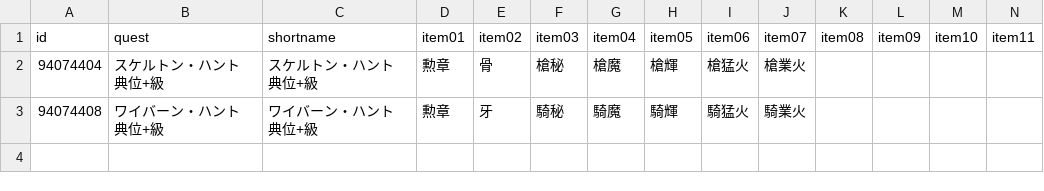
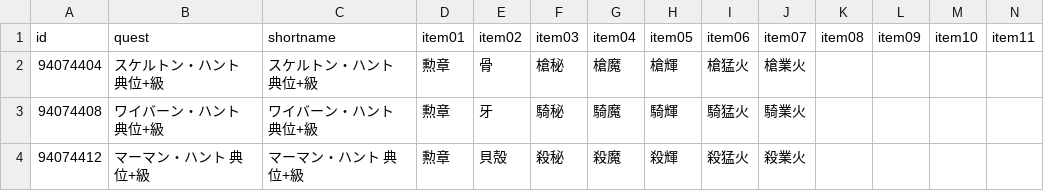
Before and after one commit to fgosc/fgoscdata, a CSV file: data/csv/hunting_quest12.csv, drawn as a sheet; only a part is shown; rows hold the shown columns only; the diff names each change by its address in the sheet, - before the commit and + after, or states it on an @@ line.

```diff
--- a/data/csv/hunting_quest12.csv
+++ b/data/csv/hunting_quest12.csv
+row 4: 94074412 | マーマン・ハント 典位+級 | マーマン・ハント 典位+級 | 勲章 | 貝殻 | 殺秘 | 殺魔 | 殺輝 | 殺猛火 | 殺業火
```
Also changed, not shown: 1 other file.
